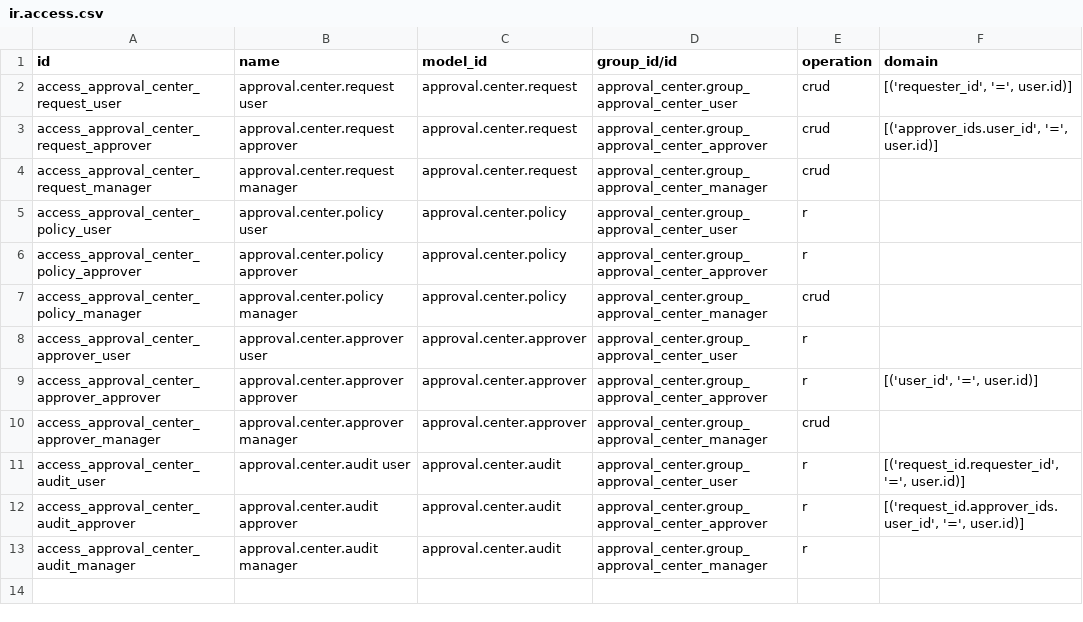
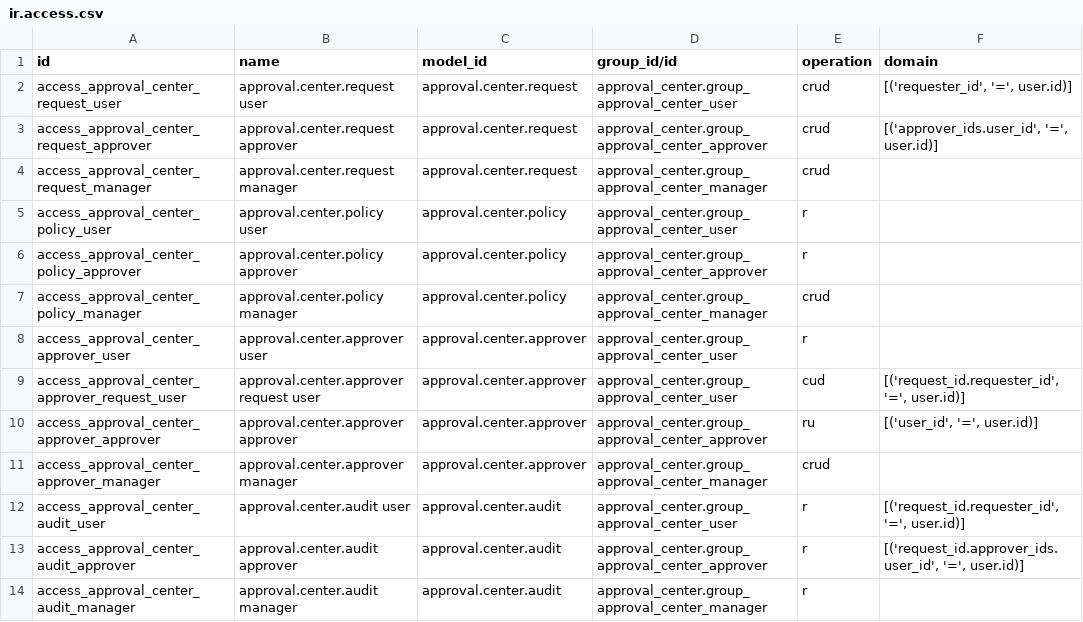
Before and after one commit to MetricPal/odoo, a CSV file: addons/approval_center/security/ir.access.csv, drawn as a sheet.

Commit message:
approval center v2

```diff
--- a/addons/approval_center/security/ir.access.csv
+++ b/addons/approval_center/security/ir.access.csv
@@ -8,3 +8,4 @@ access_approval_center_policy_manager,approval.center.policy manager,approval.ce
 access_approval_center_approver_user,approval.center.approver user,approval.center.approver,approval_center.group_approval_center_user,r,
-access_approval_center_approver_approver,approval.center.approver approver,approval.center.approver,approval_center.group_approval_center_approver,r,"[('user_id', '=', user.id)]"
+access_approval_center_approver_request_user,approval.center.approver request user,approval.center.approver,approval_center.group_approval_center_user,cud,"[('request_id.requester_id', '=', user.id)]"
+access_approval_center_approver_approver,approval.center.approver approver,approval.center.approver,approval_center.group_approval_center_approver,ru,"[('user_id', '=', user.id)]"
 access_approval_center_approver_manager,approval.center.approver manager,approval.center.approver,approval_center.group_approval_center_manager,crud,
```
Also changed, not shown: 8 other files.
